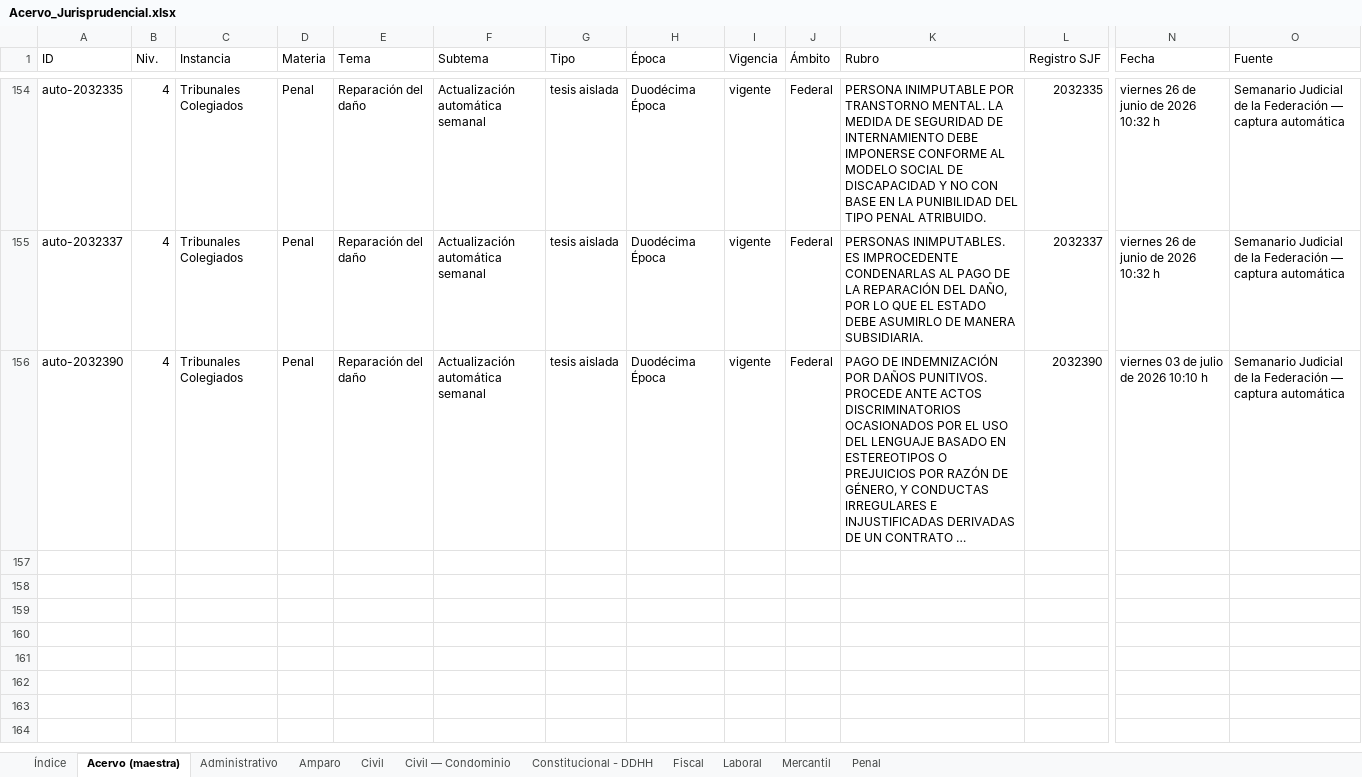
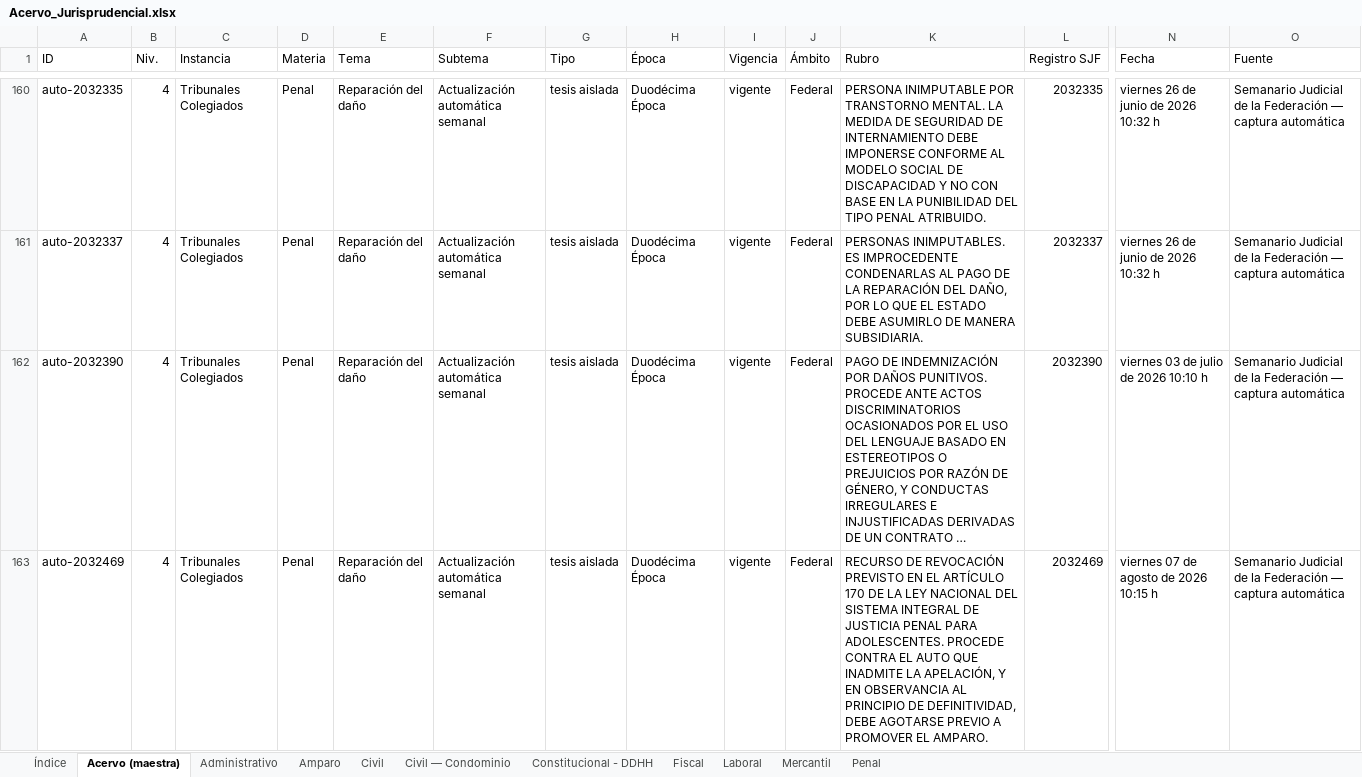
Before and after one commit to nanoalterno-nnosooner18/acervo-jurisprudencial, an Excel workbook: Acervo_Jurisprudencial.xlsx, sheet Acervo (maestra), drawn as a sheet; only a part is shown, gaps mark what is left out; long unchanged cells end in …; values as stored, in another font and other column widths than the file's, no cell formats; rows hold the shown columns only; the diff covers the shown part only; the diff names each change by its address in the sheet, - before the commit and + after, or states it on an @@ line.

```diff
--- a/Acervo_Jurisprudencial.xlsx (sheet Acervo (maestra))
+++ b/Acervo_Jurisprudencial.xlsx (sheet Acervo (maestra))
+row 163: auto-2032469 | 4 | Tribunales Colegiados | Penal | Reparación del daño | Actualización automática semanal | tesis aislada | Duodécima Época | vigente | Federal | RECURSO DE REVOCACIÓN PREVISTO EN EL ARTÍCULO 170 DE LA LEY NACIONAL DEL SISTEMA INTEGRAL DE JUSTICIA PENAL PARA ADOLESCENTES. PROCEDE CONTRA EL AUTO QUE INADMITE LA APELACIÓN, Y EN OBSERVANCIA AL PRINCIPIO DE DEFINITIVIDAD, DEBE AGOTARSE PREVIO A PROMOVER EL AMPARO. | 2032469 | viernes 07 de agosto de 2026 10:15 h | Semanario Judicial de la Federación — captura automática
```
Also changed, not shown: 6 added rows elsewhere in this sheet, sheet Penal, sheet Administrativo, sheet Mercantil, sheet Amparo, sheet Índice, cell formats, 5 other files.
